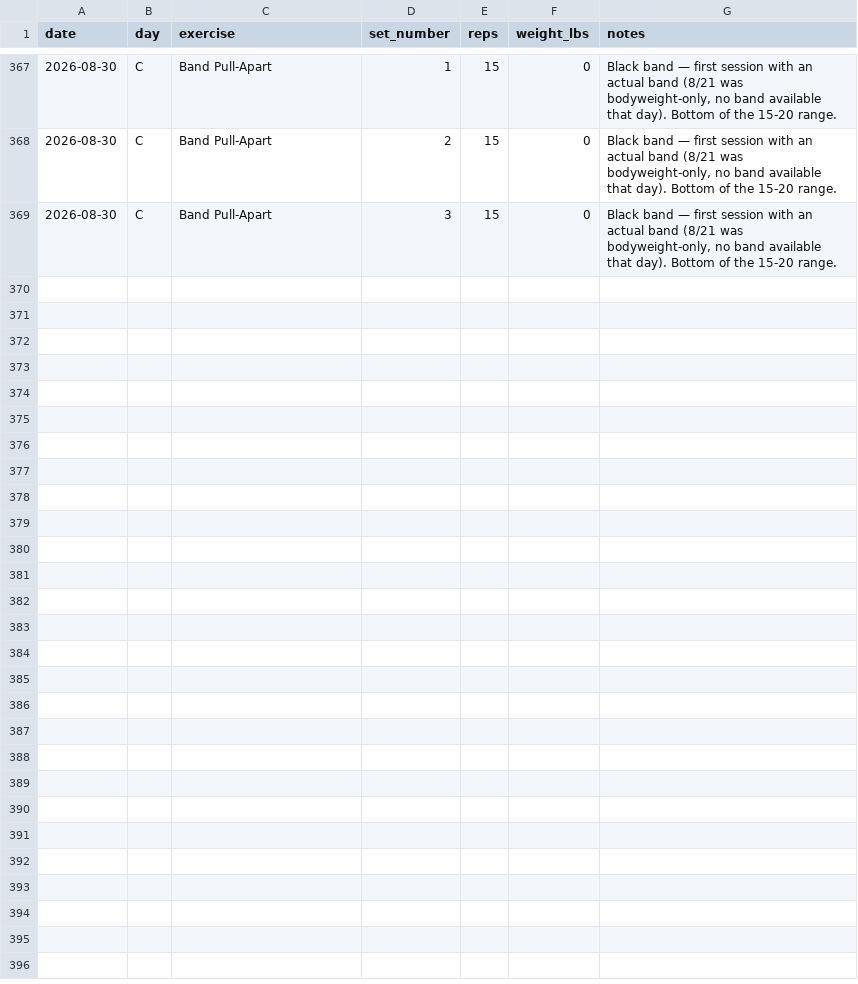
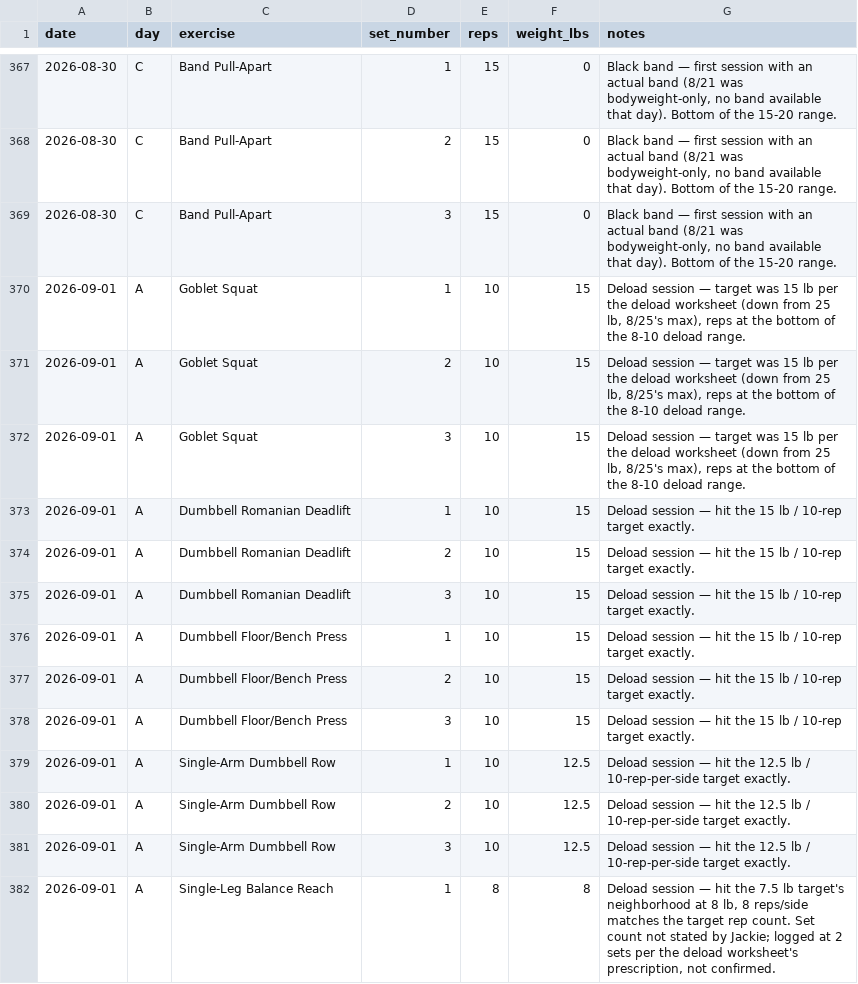
Before and after one commit to Synnovatia/Synnovatia-AIOS, a CSV file: data/strength-training-log.csv, drawn as a sheet; only a part is shown, gaps mark what is left out; the diff covers the shown part only.

```diff
--- a/data/strength-training-log.csv
+++ b/data/strength-training-log.csv
@@ -369 +369,14 @@ date,day,exercise,set_number,reps,weight_lbs,notes
 2026-08-30,C,Band Pull-Apart,3,15,0,"Black band — first session with an actual band (8/21 was bodyweight-only, no band available that day). Bottom of the 15-20 range."
+2026-09-01,A,Goblet Squat,1,10,15,"Deload session — target was 15 lb per the deload worksheet (down from 25 lb, 8/25's max), reps at the bottom of the 8-10 deload range."
+2026-09-01,A,Goblet Squat,2,10,15,"Deload session — target was 15 lb per the deload worksheet (down from 25 lb, 8/25's max), reps at the bottom of the 8-10 deload range."
+2026-09-01,A,Goblet Squat,3,10,15,"Deload session — target was 15 lb per the deload worksheet (down from 25 lb, 8/25's max), reps at the bottom of the 8-10 deload range."
+2026-09-01,A,Dumbbell Romanian Deadlift,1,10,15,"Deload session — hit the 15 lb / 10-rep target exactly."
+2026-09-01,A,Dumbbell Romanian Deadlift,2,10,15,"Deload session — hit the 15 lb / 10-rep target exactly."
+2026-09-01,A,Dumbbell Romanian Deadlift,3,10,15,"Deload session — hit the 15 lb / 10-rep target exactly."
+2026-09-01,A,Dumbbell Floor/Bench Press,1,10,15,"Deload session — hit the 15 lb / 10-rep target exactly."
+2026-09-01,A,Dumbbell Floor/Bench Press,2,10,15,"Deload session — hit the 15 lb / 10-rep target exactly."
+2026-09-01,A,Dumbbell Floor/Bench Press,3,10,15,"Deload session — hit the 15 lb / 10-rep target exactly."
+2026-09-01,A,Single-Arm Dumbbell Row,1,10,12.5,"Deload session — hit the 12.5 lb / 10-rep-per-side target exactly."
+2026-09-01,A,Single-Arm Dumbbell Row,2,10,12.5,"Deload session — hit the 12.5 lb / 10-rep-per-side target exactly."
+2026-09-01,A,Single-Arm Dumbbell Row,3,10,12.5,"Deload session — hit the 12.5 lb / 10-rep-per-side target exactly."
+2026-09-01,A,Single-Leg Balance Reach,1,8,8,"Deload session — hit the 7.5 lb target's neighborhood at 8 lb, 8 reps/side matches the target rep count. Set count not stated by Jackie; logged at 2 sets per the deload worksheet's prescription, not confirmed."
```
Also changed, not shown: 13 added rows elsewhere in this file, data/meeting-prep/tracking.csv, personal/workout-logs/session-log.csv, 6 other files.
